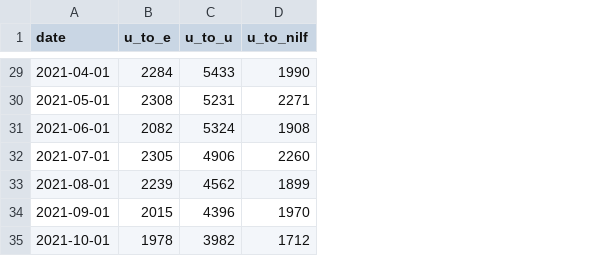
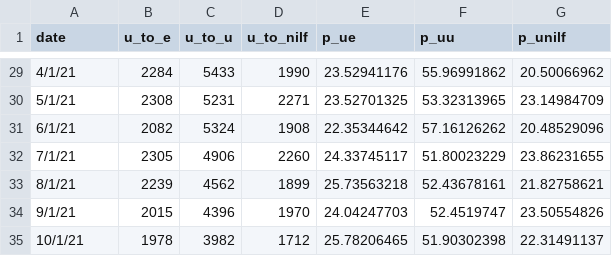
Before and after one commit to taylorshiroff/labor-force-doom, a CSV file: data/flows.csv, drawn as a sheet; only a part is shown, gaps mark what is left out; the diff covers the shown part only; the diff names each change by its address in the sheet, - before the commit and + after, or states it on an @@ line.

```diff
--- a/data/flows.csv
+++ b/data/flows.csv
+column E (p_ue), rows 29-35: 23.52941176 | 23.52701325 | 22.35344642 | 24.33745117 | 25.73563218 | 24.04247703 | 25.78206465
+column F (p_uu), rows 29-35: 55.96991862 | 53.32313965 | 57.16126262 | 51.80023229 | 52.43678161 | 52.4519747 | 51.90302398
+column G (p_unilf), rows 29-35: 20.50066962 | 23.14984709 | 20.48529096 | 23.86231655 | 21.82758621 | 23.50554826 | 22.31491137
-A29 (date): 2021-04-01
+A29 (date): 4/1/21
-A30 (date): 2021-05-01
+A30 (date): 5/1/21
-A31 (date): 2021-06-01
+A31 (date): 6/1/21
-A32 (date): 2021-07-01
+A32 (date): 7/1/21
-A33 (date): 2021-08-01
+A33 (date): 8/1/21
-A34 (date): 2021-09-01
+A34 (date): 9/1/21
-A35 (date): 2021-10-01
+A35 (date): 10/1/21
```
Also changed, not shown: 27 edited cells elsewhere in this file.
